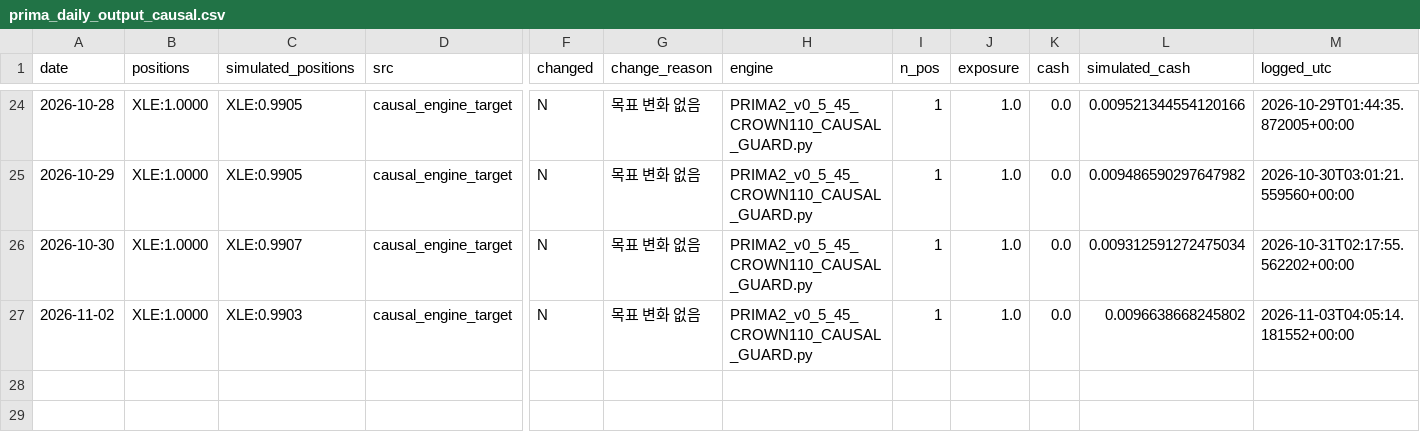
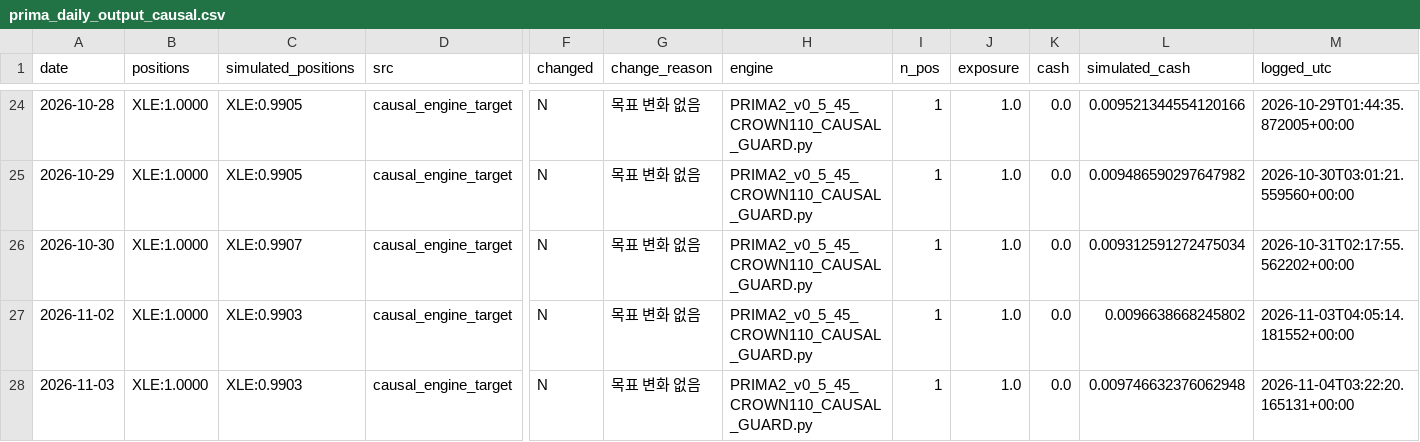
Before and after one commit to daifulee/argus-public-data, a CSV file: prima_daily_output_causal.csv, drawn as a sheet; only a part is shown, gaps mark what is left out; rows hold the shown columns only; the diff names each change by its address in the sheet, - before the commit and + after, or states it on an @@ line.

Commit message:
🦅 Brief update: prima_daily_output_causal.csv

```diff
--- a/prima_daily_output_causal.csv
+++ b/prima_daily_output_causal.csv
+row 28: 2026-11-03 | XLE:1.0000 | XLE:0.9903 | causal_engine_target | N | 목표 변화 없음 | PRIMA2_v0_5_45_CROWN110_CAUSAL_GUARD.py | 1 | 1.0 | 0.0 | 0.009746632376062948 | 2026-11-04T03:22:20.165131+00:00
```
